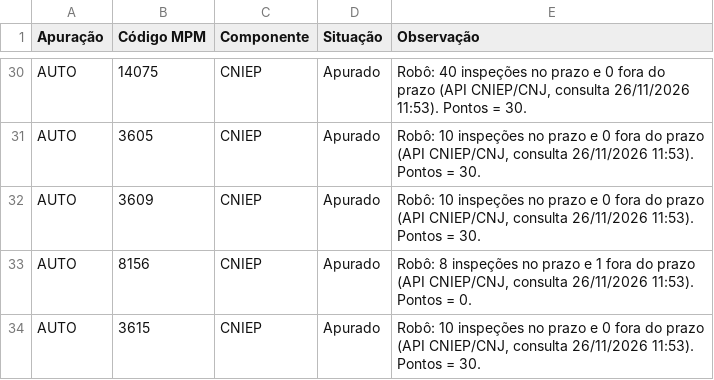
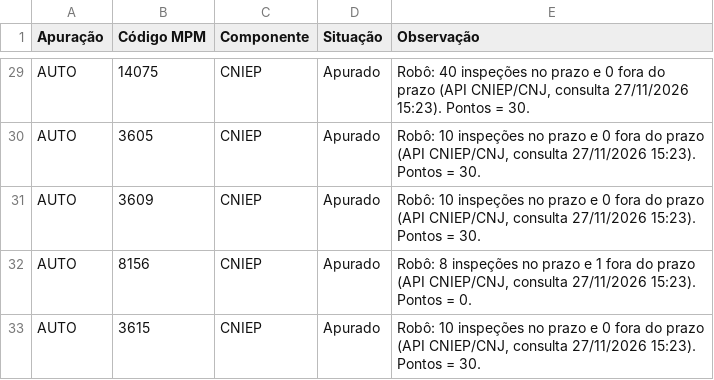
Before and after one commit to seringueiroacreano/cienciadedados, a CSV file: irasp/situacao.csv, drawn as a sheet; only a part is shown, gaps mark what is left out; addresses are those after the commit; the diff covers the shown part only; the diff names each change by its address in the sheet, - before the commit and + after, or states it on an @@ line.

```diff
--- a/irasp/situacao.csv
+++ b/irasp/situacao.csv
-E29 (Observação): …CNIEP/CNJ, consulta 26/11/2026 11:53). Pontos =…
+E29 (Observação): …CNIEP/CNJ, consulta 27/11/2026 15:23). Pontos =…
-E30:E31 (Observação): …CNIEP/CNJ, consulta 26/11/2026 11:53). Pontos =…
+E30:E31 (Observação): …CNIEP/CNJ, consulta 27/11/2026 15:23). Pontos =…
-E32 (Observação): …CNIEP/CNJ, consulta 26/11/2026 11:53). Pontos =…
+E32 (Observação): …CNIEP/CNJ, consulta 27/11/2026 15:23). Pontos =…
-E33 (Observação): …CNIEP/CNJ, consulta 26/11/2026 11:53). Pontos =…
+E33 (Observação): …CNIEP/CNJ, consulta 27/11/2026 15:23). Pontos =…
```
Also changed, not shown: 2 added rows, 3 removed rows and 25 edited cells elsewhere in this file, irasp/apuracoes.csv, irasp/memoria_sna.csv, 10 other files.
